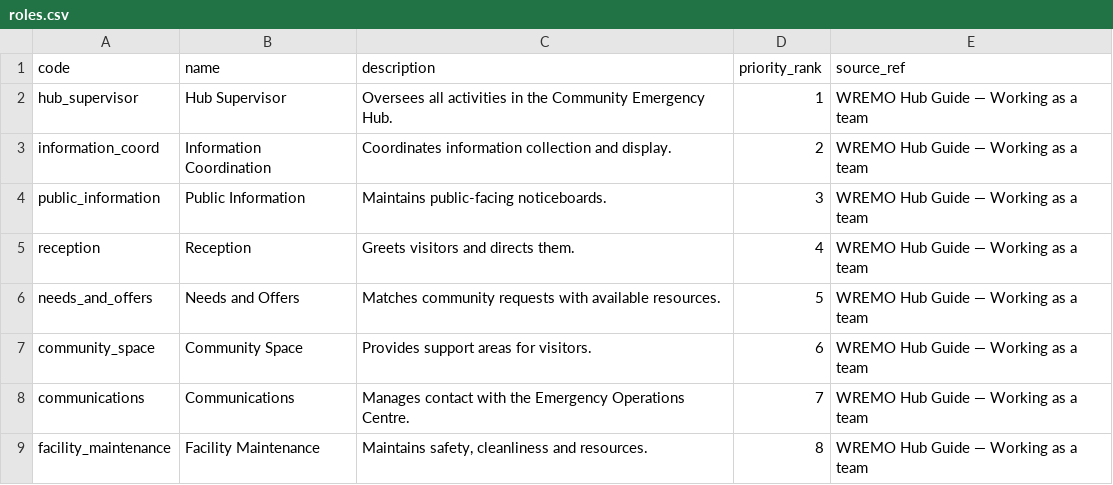
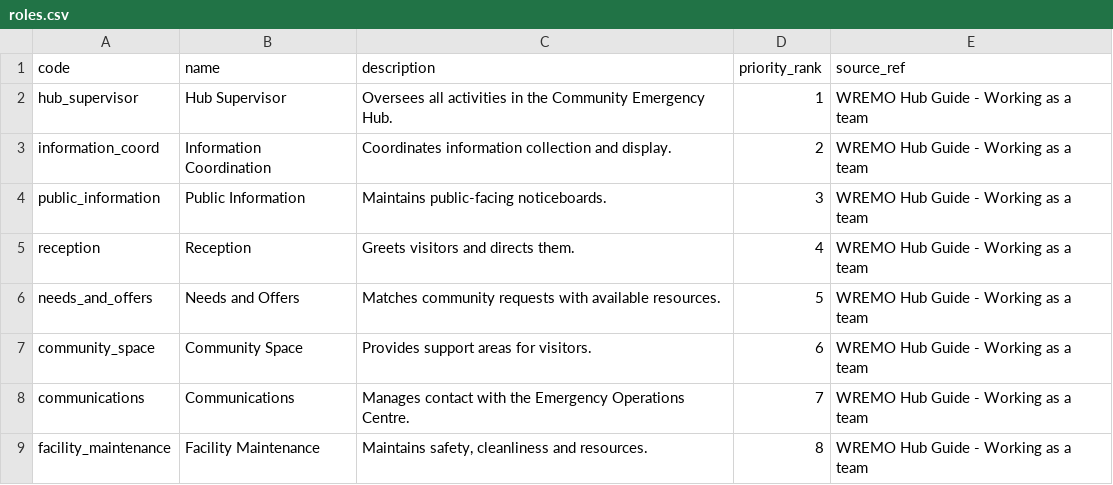
Before and after one commit to Asun28/CHORD, a CSV file: HubNode/HubNode/Resources/Corpus/roles.csv, drawn as a sheet.

```diff
--- a/HubNode/HubNode/Resources/Corpus/roles.csv
+++ b/HubNode/HubNode/Resources/Corpus/roles.csv
@@ -1,9 +1,9 @@
 code,name,description,priority_rank,source_ref
-hub_supervisor,Hub Supervisor,Oversees all activities in the Community Emergency Hub.,1,WREMO Hub Guide — Working as a team
-information_coord,Information Coordination,Coordinates information collection and display.,2,WREMO Hub Guide — Working as a team
-public_information,Public Information,Maintains public-facing noticeboards.,3,WREMO Hub Guide — Working as a team
-reception,Reception,Greets visitors and directs them.,4,WREMO Hub Guide — Working as a team
-needs_and_offers,Needs and Offers,Matches community requests with available resources.,5,WREMO Hub Guide — Working as a team
-community_space,Community Space,Provides support areas for visitors.,6,WREMO Hub Guide — Working as a team
-communications,Communications,Manages contact with the Emergency Operations Centre.,7,WREMO Hub Guide — Working as a team
-facility_maintenance,Facility Maintenance,"Maintains safety, cleanliness and resources.",8,WREMO Hub Guide — Working as a team
+hub_supervisor,Hub Supervisor,Oversees all activities in the Community Emergency Hub.,1,WREMO Hub Guide  -  Working as a team
+information_coord,Information Coordination,Coordinates information collection and display.,2,WREMO Hub Guide  -  Working as a team
+public_information,Public Information,Maintains public-facing noticeboards.,3,WREMO Hub Guide  -  Working as a team
+reception,Reception,Greets visitors and directs them.,4,WREMO Hub Guide  -  Working as a team
+needs_and_offers,Needs and Offers,Matches community requests with available resources.,5,WREMO Hub Guide  -  Working as a team
+community_space,Community Space,Provides support areas for visitors.,6,WREMO Hub Guide  -  Working as a team
+communications,Communications,Manages contact with the Emergency Operations Centre.,7,WREMO Hub Guide  -  Working as a team
+facility_maintenance,Facility Maintenance,"Maintains safety, cleanliness and resources.",8,WREMO Hub Guide  -  Working as a team
```
Also changed, not shown: HubNode/HubNode/Resources/Corpus/assets.csv, HubNode/HubNode/Resources/Corpus/hubs.csv, 49 other files.
